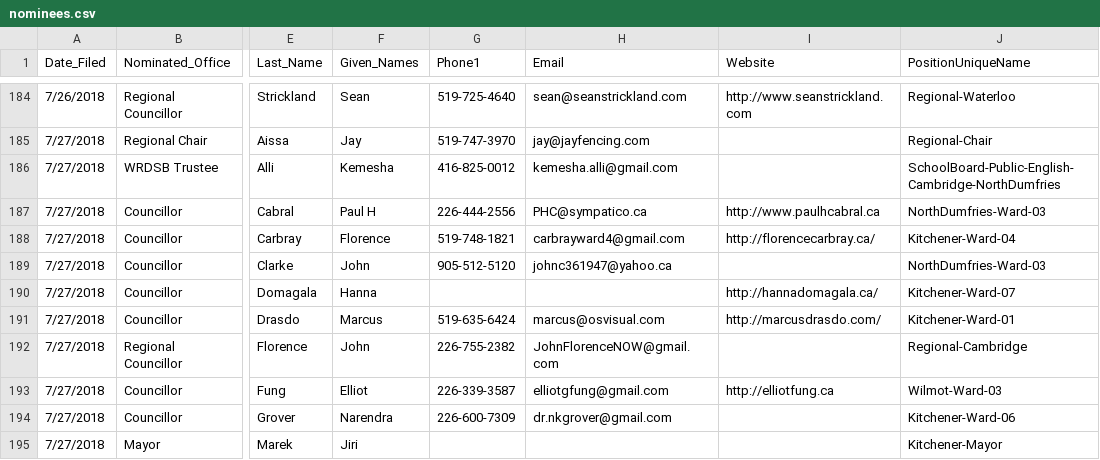
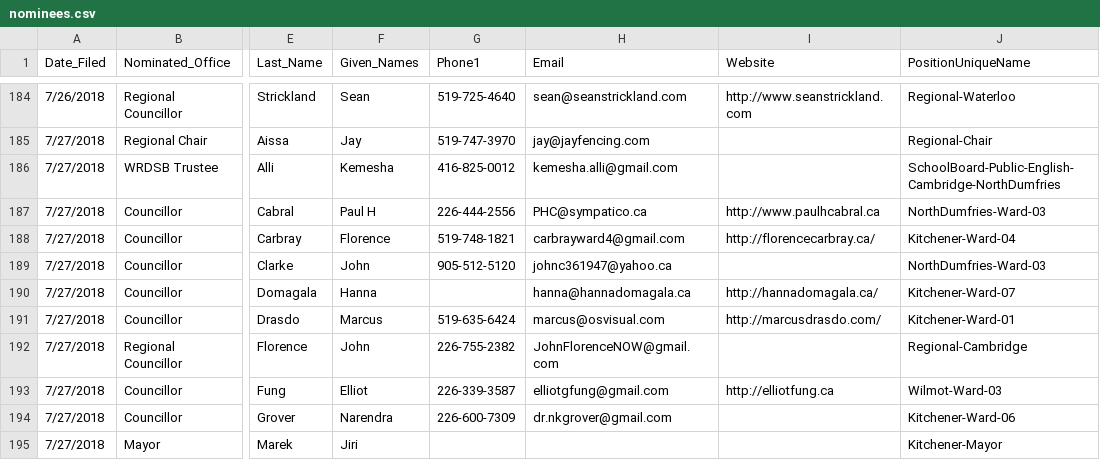
Before and after one commit to s-kennedy/wr-votes, a CSV file: _data/sync/nominees.csv, drawn as a sheet; only a part is shown, gaps mark what is left out; the diff names each change by its address in the sheet, - before the commit and + after, or states it on an @@ line.

Commit message:
Add Hanna Domagala email

```diff
--- a/_data/sync/nominees.csv
+++ b/_data/sync/nominees.csv
-H190 (Email): (empty)
+H190 (Email): hanna@hannadomagala.ca
```
